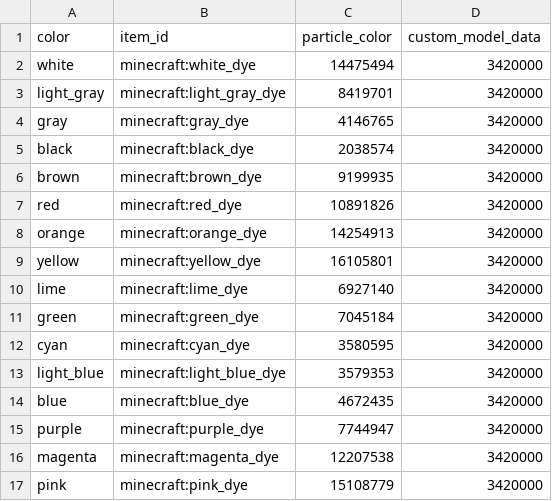
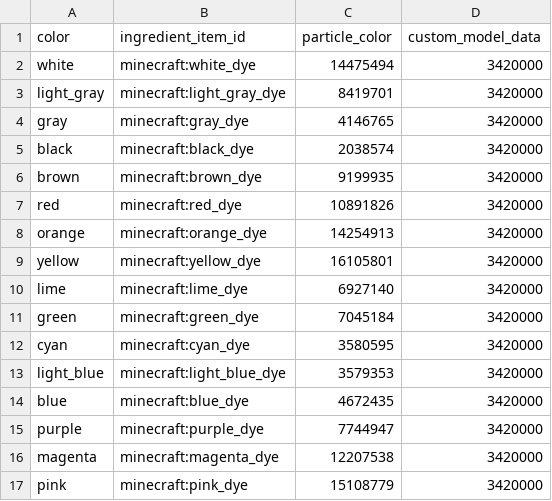
Before and after one commit to Gamemode4Dev/GM4_Datapacks, a CSV file: gm4_zauber_cauldrons/raw/magicol_colors.csv, drawn as a sheet.

```diff
--- a/gm4_zauber_cauldrons/raw/magicol_colors.csv
+++ b/gm4_zauber_cauldrons/raw/magicol_colors.csv
@@ -1,2 +1,2 @@
-color,item_id,particle_color,custom_model_data
+color,ingredient_item_id,particle_color,custom_model_data
 white,minecraft:white_dye,14475494,3420000
```
Also changed, not shown: gm4_zauber_cauldrons/raw/armor_flavors.csv, gm4_zauber_cauldrons/raw/potion_effects.csv, 7 other files.
